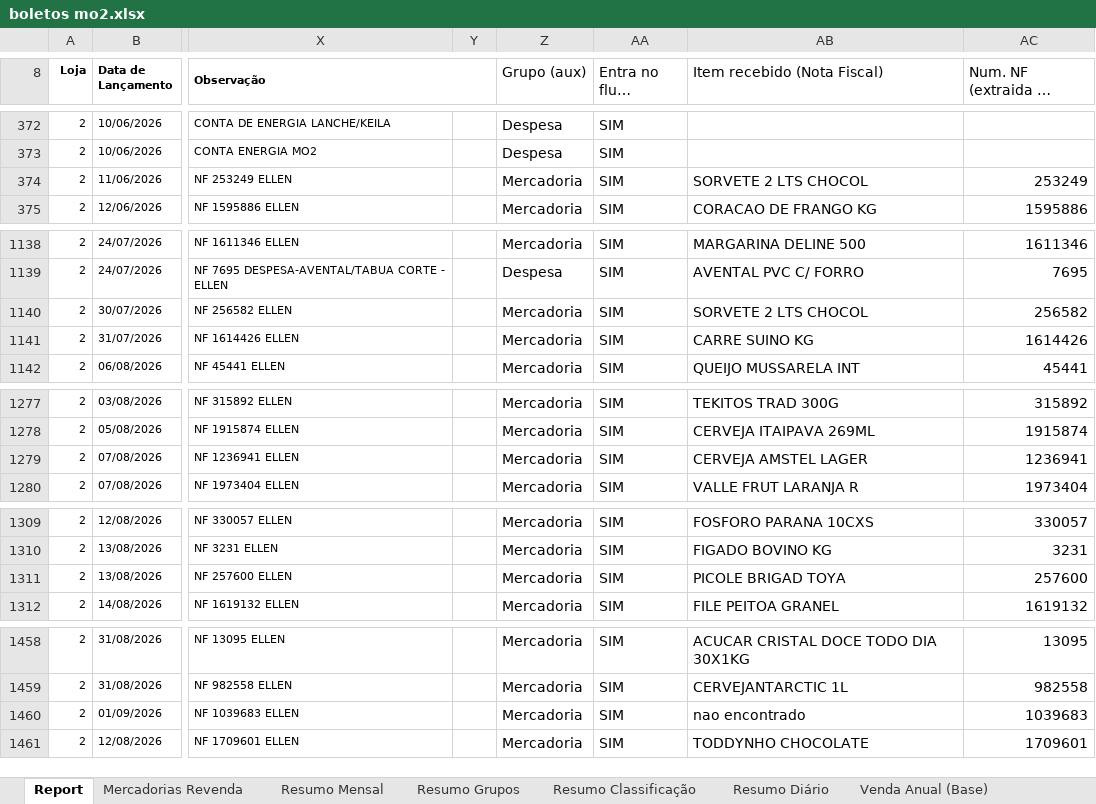
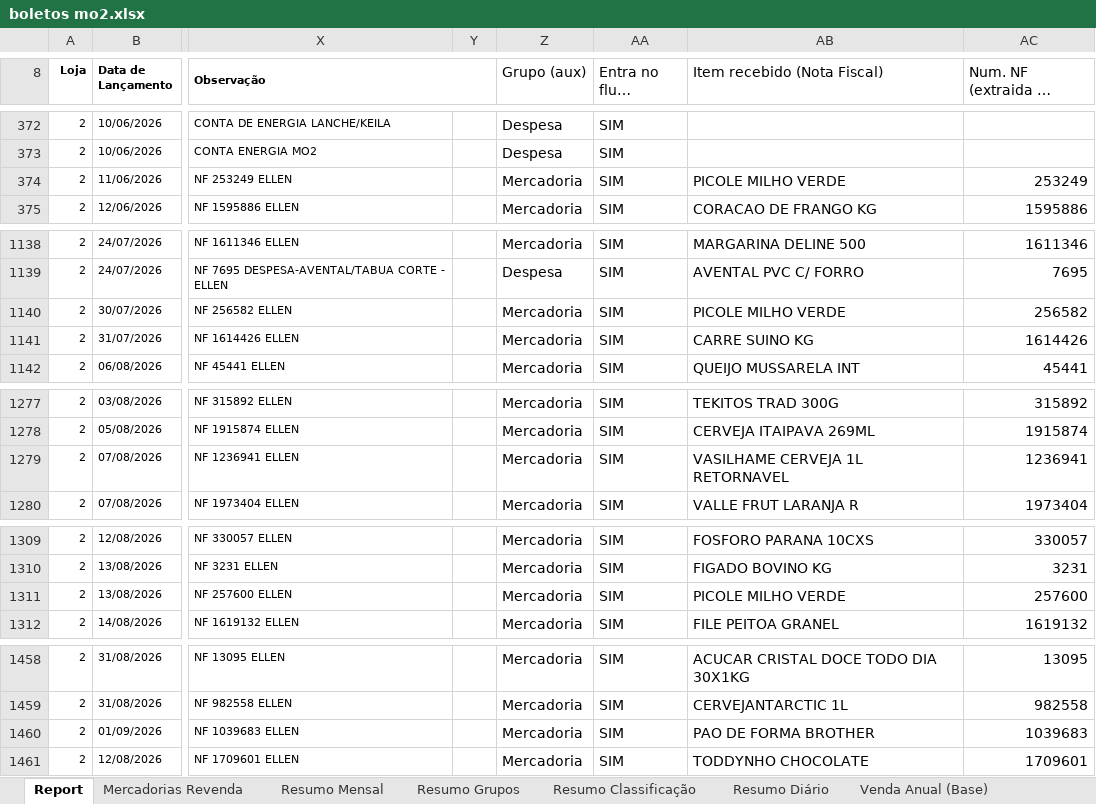
Before and after one commit to neilianesilva2408-collab/boletos---mercadinho, an Excel workbook: boletos mo2.xlsx, sheet Report, drawn as a sheet; only a part is shown, gaps mark what is left out; long unchanged cells end in …; values as stored, in another font and other column widths than the file's, no borders; the diff covers the shown part only; the diff names each change by its address in the sheet, - before the commit and + after, or states it on an @@ line.

```diff
--- a/boletos mo2.xlsx (sheet Report)
+++ b/boletos mo2.xlsx (sheet Report)
-AB374 (Item recebido (Nota Fiscal)): SORVETE 2 LTS CHOCOL
+AB374 (Item recebido (Nota Fiscal)): PICOLE MILHO VERDE
-AB1140 (Item recebido (Nota Fiscal)): SORVETE 2 LTS CHOCOL
+AB1140 (Item recebido (Nota Fiscal)): PICOLE MILHO VERDE
-AB1279 (Item recebido (Nota Fiscal)): CERVEJA AMSTEL LAGER
+AB1279 (Item recebido (Nota Fiscal)): VASILHAME CERVEJA 1L RETORNAVEL
-AB1311 (Item recebido (Nota Fiscal)): PICOLE BRIGAD TOYA
+AB1311 (Item recebido (Nota Fiscal)): PICOLE MILHO VERDE
-AB1460 (Item recebido (Nota Fiscal)): nao encontrado
+AB1460 (Item recebido (Nota Fiscal)): PAO DE FORMA BROTHER
```
Also changed, not shown: 5 edited cells elsewhere in this sheet, sheet Mov Entradas (Rel 10497), sheet Resultado, sheet Venda Anual (Base), 6 other files.
